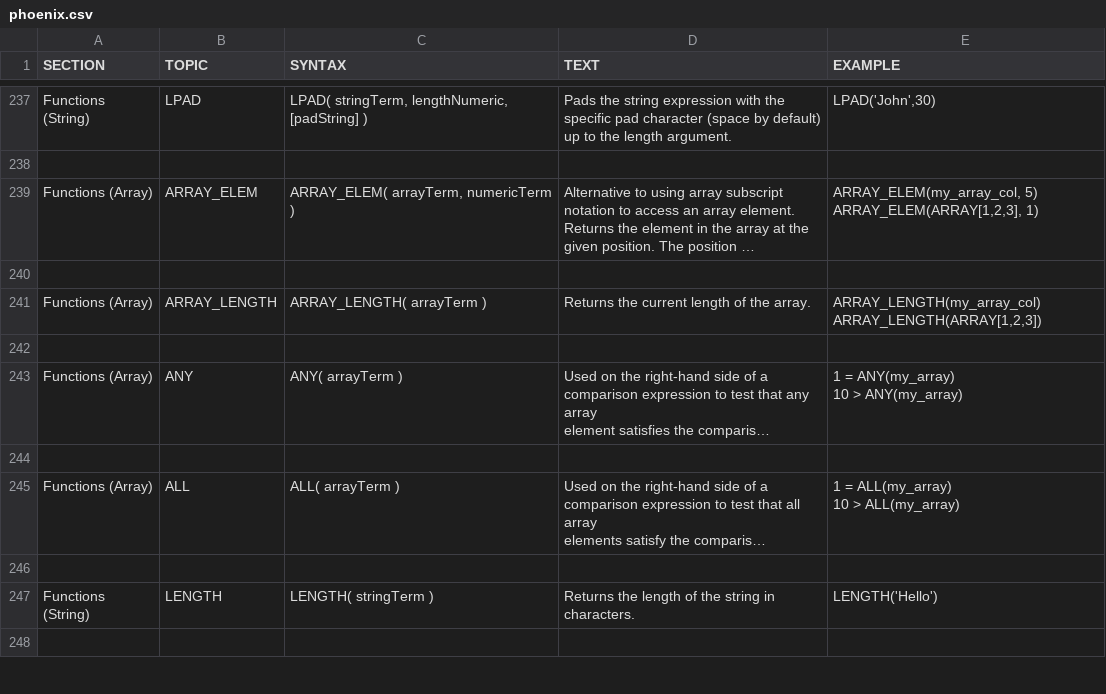
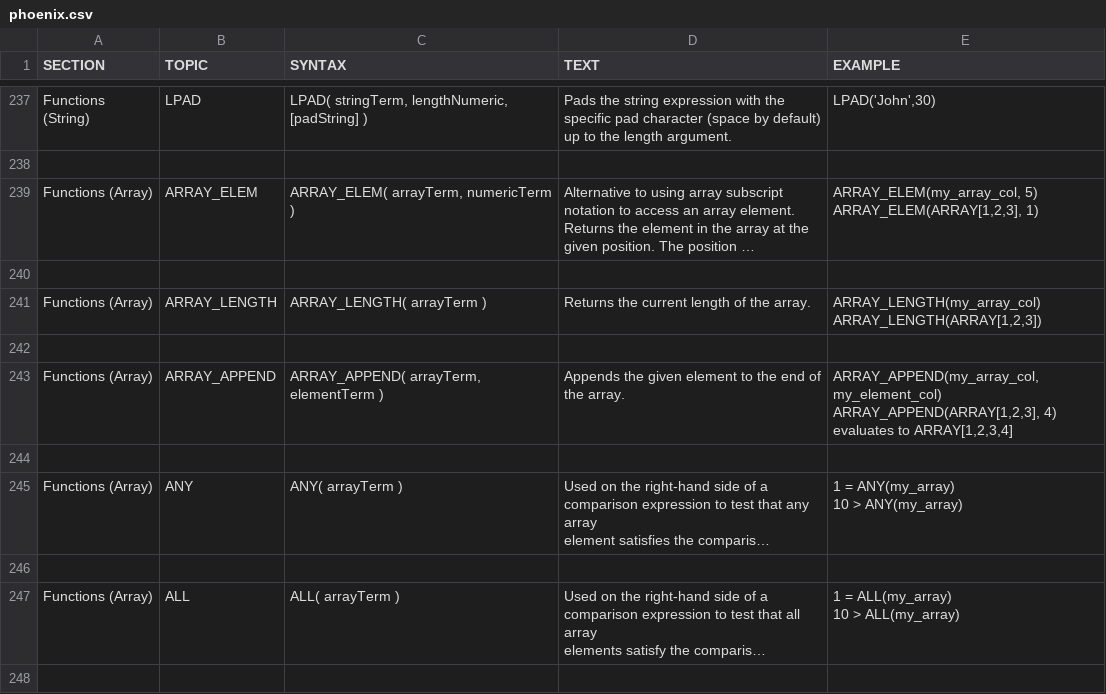
Before and after one commit to apache/phoenix-site, a CSV file: phoenix-docs/src/docsrc/help/phoenix.csv, drawn as a sheet; only a part is shown, gaps mark what is left out; the shorter side is filled out with more unchanged rows; long unchanged cells end in …; ↵ is a line break in a cell; the diff names each change by its address in the sheet, - before the commit and + after, or states it on an @@ line.

Commit message:
PHOENIX-1985 - Document ARRAY_APPEND function in phoenix.csv(Dumindu)

```diff
--- a/phoenix-docs/src/docsrc/help/phoenix.csv
+++ b/phoenix-docs/src/docsrc/help/phoenix.csv
+row 243: Functions (Array) | ARRAY_APPEND | ARRAY_APPEND( arrayTerm, elementTerm ) | Appends the given element to the end of the array. | ARRAY_APPEND(my_array_col, my_element_col) ↵ ARRAY_APPEND(ARRAY[1,2,3], 4) evaluates to ARRAY[1,2,3,4]
+row 244: (empty)
```
Also changed, not shown: 27 other files.
